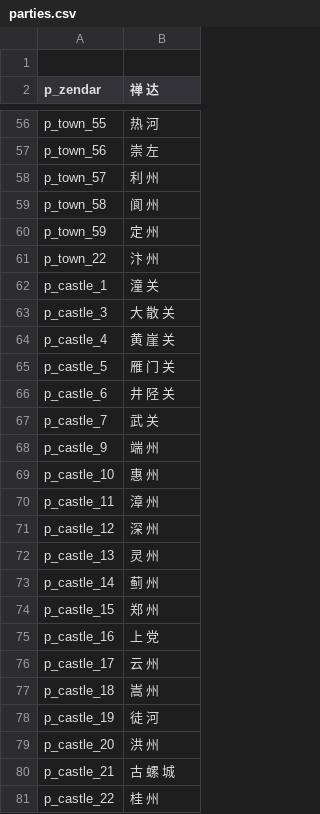
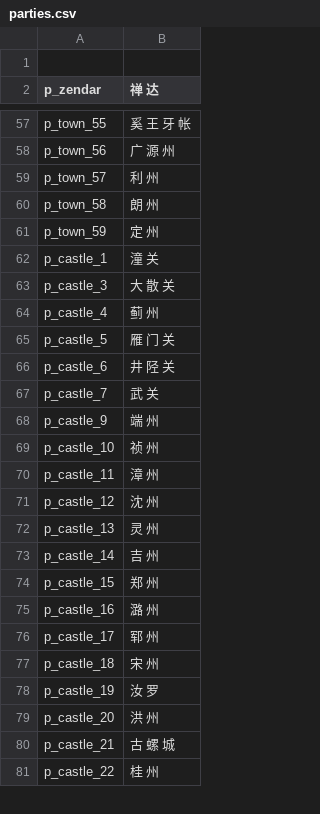
Before and after one commit to hooohoooh/FDaTK_localization, a CSV file: parties.csv, drawn as a sheet; only a part is shown, gaps mark what is left out; removed rows and columns are numbered as before the commit, all else as after; the diff covers the shown part only; the diff names each change by its address in the sheet, - before the commit and + after, or states it on an @@ line.

```diff
--- a/parties.csv
+++ b/parties.csv
-B57 (禅 达): 热 河
+B57 (禅 达): 奚 王 牙 帐
-B58 (禅 达): 崇 左
+B58 (禅 达): 广 源 州
-B60 (禅 达): 阆 州
+B60 (禅 达): 朗 州
-row 61: p_town_22 | 汴 州
-B64 (禅 达): 黄 崖 关
+B64 (禅 达): 蓟 州
-B69 (禅 达): 惠 州
+B69 (禅 达): 祯 州
-B71 (禅 达): 深 州
+B71 (禅 达): 沈 州
-B73 (禅 达): 蓟 州
+B73 (禅 达): 吉 州
-B75 (禅 达): 上 党
+B75 (禅 达): 潞 州
-B76 (禅 达): 云 州
+B76 (禅 达): 郓 州
-B77 (禅 达): 嵩 州
+B77 (禅 达): 宋 州
-B78 (禅 达): 徒 河
+B78 (禅 达): 汝 罗
```
Also changed, not shown: 1 added row and 136 edited cells elsewhere in this file, 1 other file.
